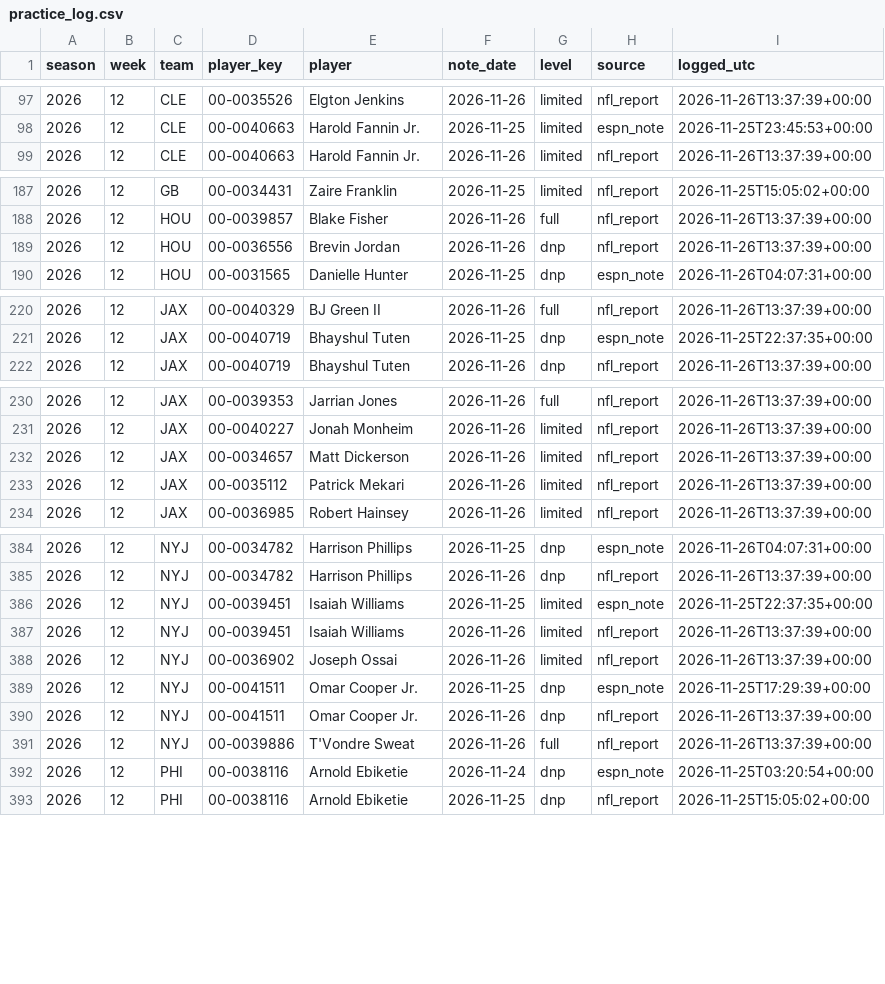
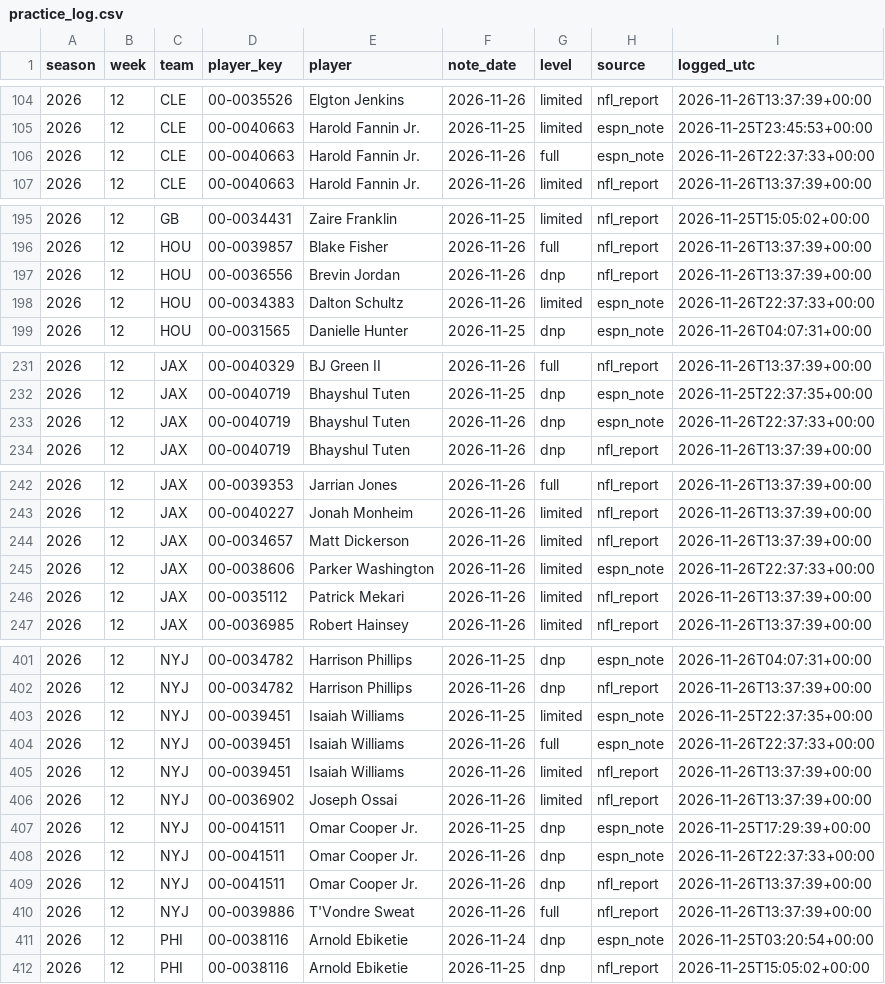
Before and after one commit to djrjacko/nfl_props_model, a CSV file: logs/practice_log.csv, drawn as a sheet; only a part is shown, gaps mark what is left out; the diff covers the shown part only; the diff names each change by its address in the sheet, - before the commit and + after, or states it on an @@ line.

```diff
--- a/logs/practice_log.csv
+++ b/logs/practice_log.csv
+row 106: 2026 | 12 | CLE | 00-0040663 | Harold Fannin Jr. | 2026-11-26 | full | espn_note | 2026-11-26T22:37:33+00:00
+row 198: 2026 | 12 | HOU | 00-0034383 | Dalton Schultz | 2026-11-26 | limited | espn_note | 2026-11-26T22:37:33+00:00
+row 233: 2026 | 12 | JAX | 00-0040719 | Bhayshul Tuten | 2026-11-26 | dnp | espn_note | 2026-11-26T22:37:33+00:00
+row 245: 2026 | 12 | JAX | 00-0038606 | Parker Washington | 2026-11-26 | limited | espn_note | 2026-11-26T22:37:33+00:00
+row 404: 2026 | 12 | NYJ | 00-0039451 | Isaiah Williams | 2026-11-26 | full | espn_note | 2026-11-26T22:37:33+00:00
+row 408: 2026 | 12 | NYJ | 00-0041511 | Omar Cooper Jr. | 2026-11-26 | dnp | espn_note | 2026-11-26T22:37:33+00:00
```
Also changed, not shown: 15 added rows elsewhere in this file, logs/odds_credits.csv, 4 other files.
